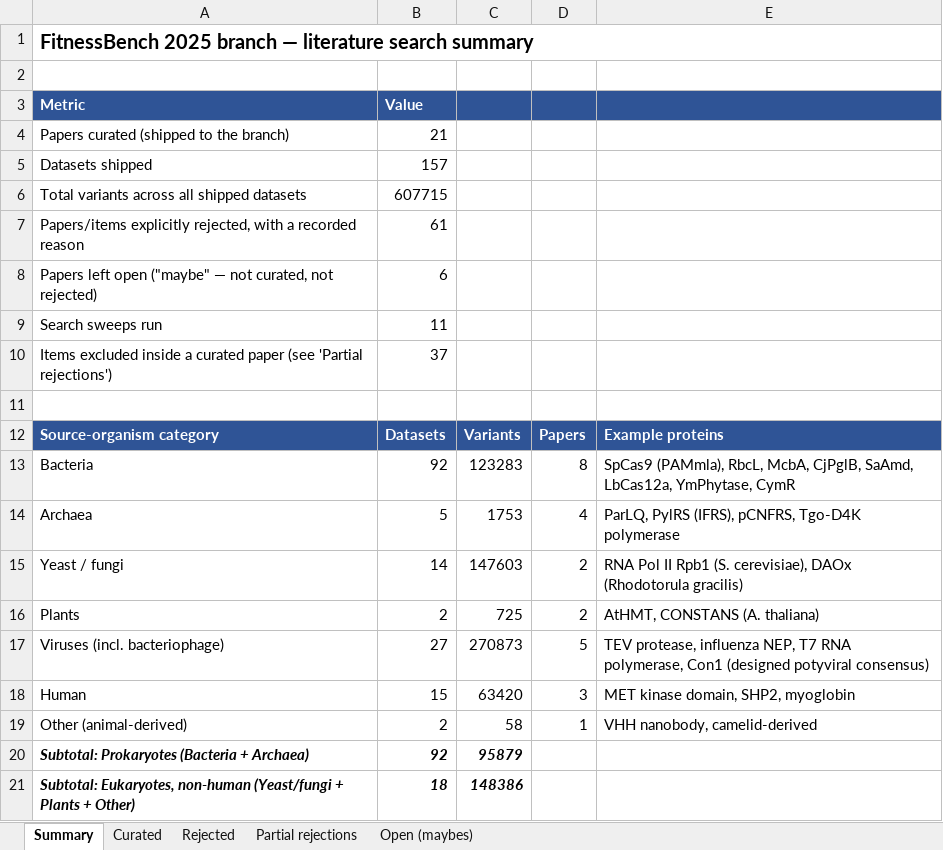
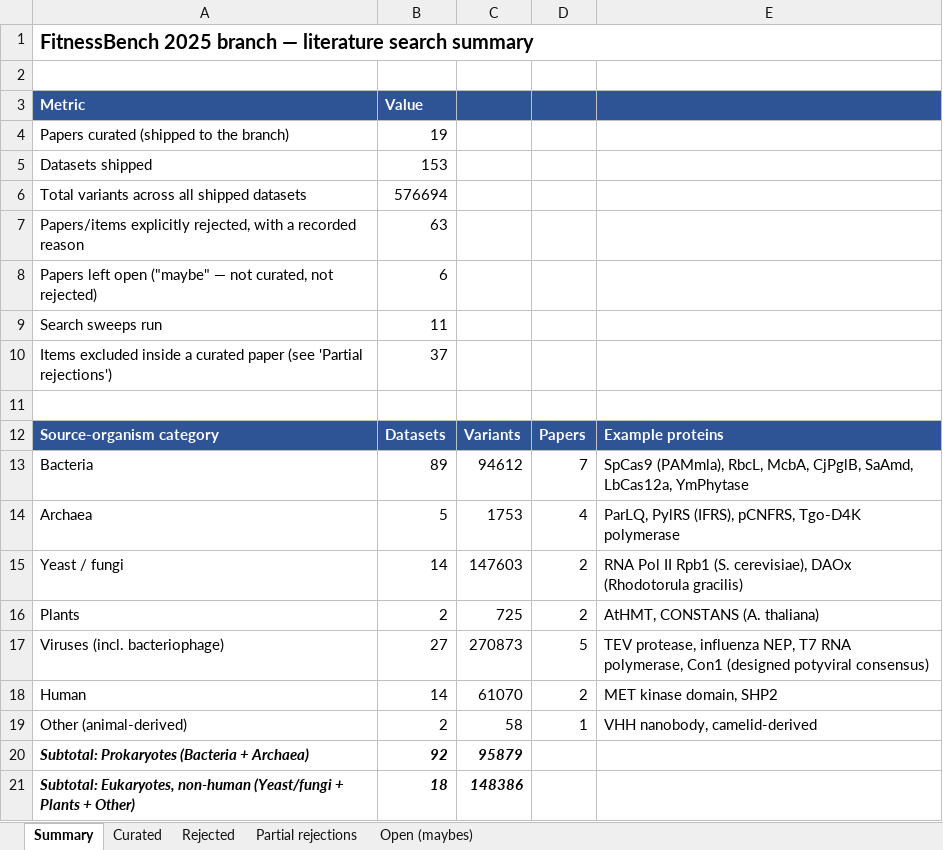
Before and after one commit to JYT86/fitnessbench, an Excel workbook: FitnessBench_2025_literature_search.xlsx, sheet Summary, drawn as a sheet; only a part is shown; values as stored, in another font and other column widths than the file's, no borders; the diff names each change by its address in the sheet, - before the commit and + after, or states it on an @@ line.

```diff
--- a/FitnessBench_2025_literature_search.xlsx (sheet Summary)
+++ b/FitnessBench_2025_literature_search.xlsx (sheet Summary)
-B4 (Value): 21
+B4 (Value): 19
-B5 (Value): 157
+B5 (Value): 153
-B6 (Value): 607715
+B6 (Value): 576694
-B7 (Value): 61
+B7 (Value): 63
-B13 (Value): 92
+B13 (Value): 89
-C13: 123283
+C13: 94612
-D13: 8
+D13: 7
-E13: …SaAmd, LbCas12a, YmPhytase, CymR
+E13: …SaAmd, LbCas12a, YmPhytase
-B18 (Value): 15
+B18 (Value): 14
-C18: 63420
+C18: 61070
-D18: 3
+D18: 2
-E18: MET kinase domain, SHP2, myoglobin
+E18: MET kinase domain, SHP2
```
Also changed, not shown: sheet Curated, sheet Rejected, 12 other files.
